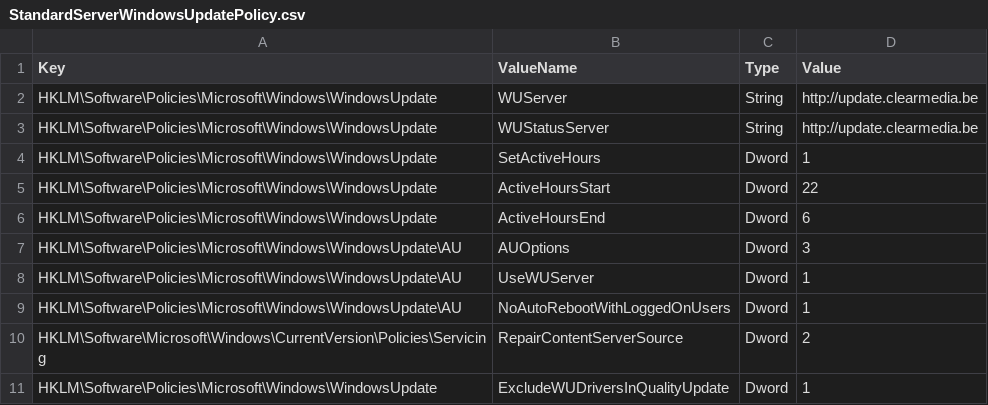
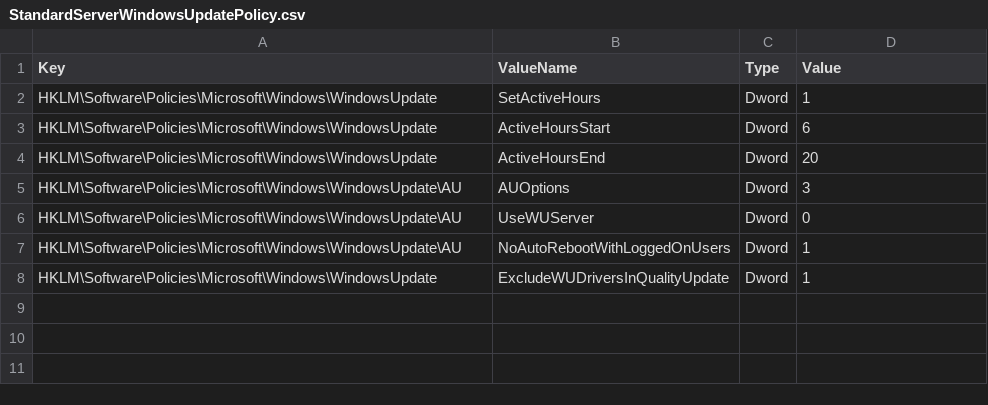
Before and after one commit to ClearMediaNV/BizzCloudWinTemplates, a CSV file: iNSTALL/GPO/StandardServerWindowsUpdatePolicy.csv, drawn as a sheet.

Commit message:
Update StandardServerWindowsUpdatePolicy.csv

```diff
--- a/iNSTALL/GPO/StandardServerWindowsUpdatePolicy.csv
+++ b/iNSTALL/GPO/StandardServerWindowsUpdatePolicy.csv
@@ -1,11 +1,8 @@
 Key,ValueName,Type,Value
-HKLM\Software\Policies\Microsoft\Windows\WindowsUpdate,WUServer,String,"http://update.clearmedia.be"
-HKLM\Software\Policies\Microsoft\Windows\WindowsUpdate,WUStatusServer,String,"http://update.clearmedia.be"
 HKLM\Software\Policies\Microsoft\Windows\WindowsUpdate,SetActiveHours,Dword,1
-HKLM\Software\Policies\Microsoft\Windows\WindowsUpdate,ActiveHoursStart,Dword,22
-HKLM\Software\Policies\Microsoft\Windows\WindowsUpdate,ActiveHoursEnd,Dword,6
+HKLM\Software\Policies\Microsoft\Windows\WindowsUpdate,ActiveHoursStart,Dword,6
+HKLM\Software\Policies\Microsoft\Windows\WindowsUpdate,ActiveHoursEnd,Dword,20
 HKLM\Software\Policies\Microsoft\Windows\WindowsUpdate\AU,AUOptions,Dword,3
-HKLM\Software\Policies\Microsoft\Windows\WindowsUpdate\AU,UseWUServer,Dword,1
+HKLM\Software\Policies\Microsoft\Windows\WindowsUpdate\AU,UseWUServer,Dword,0
 HKLM\Software\Policies\Microsoft\Windows\WindowsUpdate\AU,NoAutoRebootWithLoggedOnUsers,Dword,1
-HKLM\Software\Microsoft\Windows\CurrentVersion\Policies\Servicing,RepairContentServerSource,Dword,2
 HKLM\Software\Policies\Microsoft\Windows\WindowsUpdate,ExcludeWUDriversInQualityUpdate,Dword,1
```
